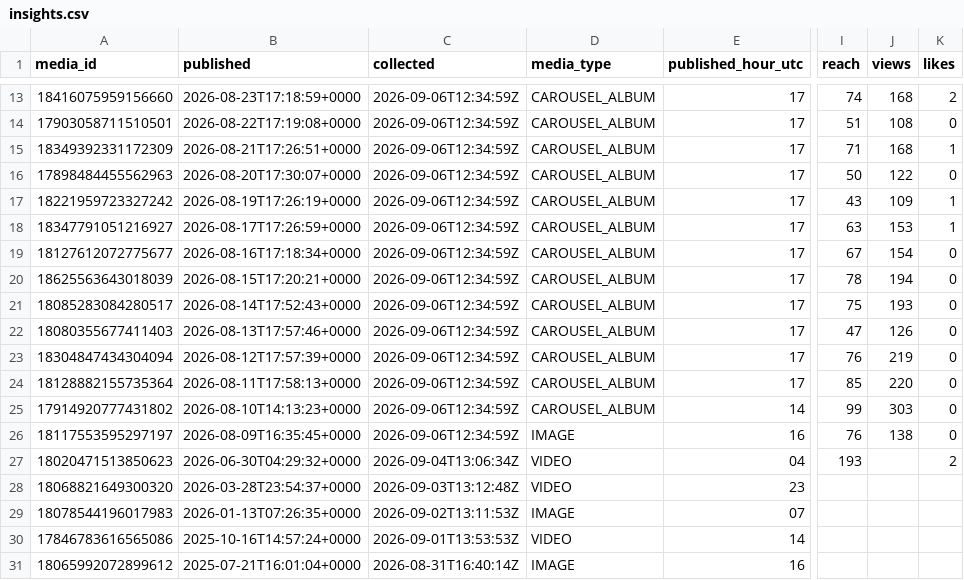
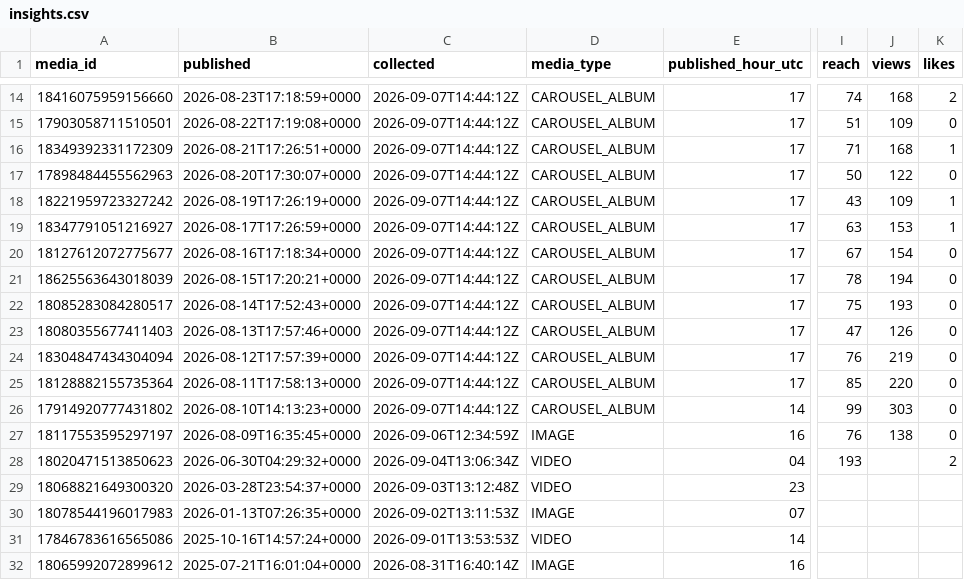
Before and after one commit to lhotea/TriAgent, a CSV file: insights.csv, drawn as a sheet; only a part is shown, gaps mark what is left out; addresses are those after the commit; the diff covers the shown part only; the diff names each change by its address in the sheet, - before the commit and + after, or states it on an @@ line.

```diff
--- a/insights.csv
+++ b/insights.csv
-C14:C26 (collected): 2026-09-06T12:34:59Z
+C14:C26 (collected): 2026-09-07T14:44:12Z
-J15 (views): 108
+J15 (views): 109
```
Also changed, not shown: 1 added row and 29 edited cells elsewhere in this file.
